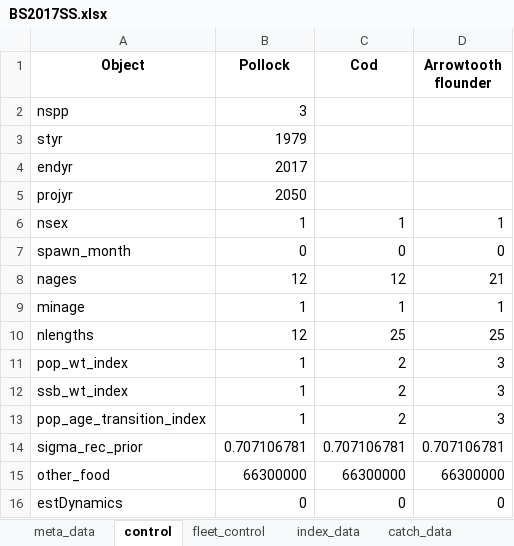
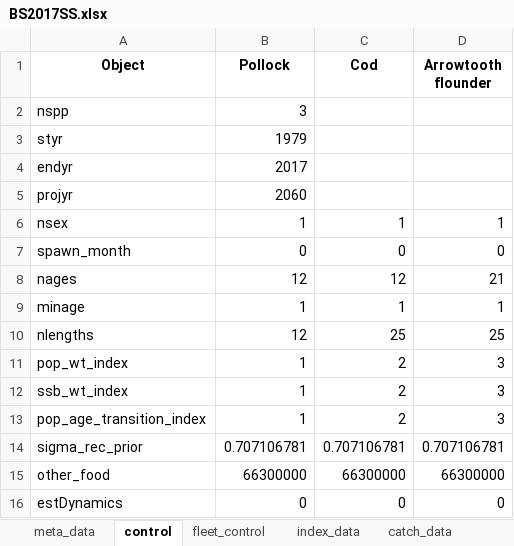
Before and after one commit to grantdadams/Rceattle, an Excel workbook: BS2017SS.xlsx, sheet control, drawn as a sheet; values as stored, in another font and other column widths than the file's, no borders; the diff names each change by its address in the sheet, - before the commit and + after, or states it on an @@ line.

```diff
--- a/BS2017SS.xlsx (sheet control)
+++ b/BS2017SS.xlsx (sheet control)
-B5 (Pollock): 2050
+B5 (Pollock): 2060
```
Also changed, not shown: 8 other files.
